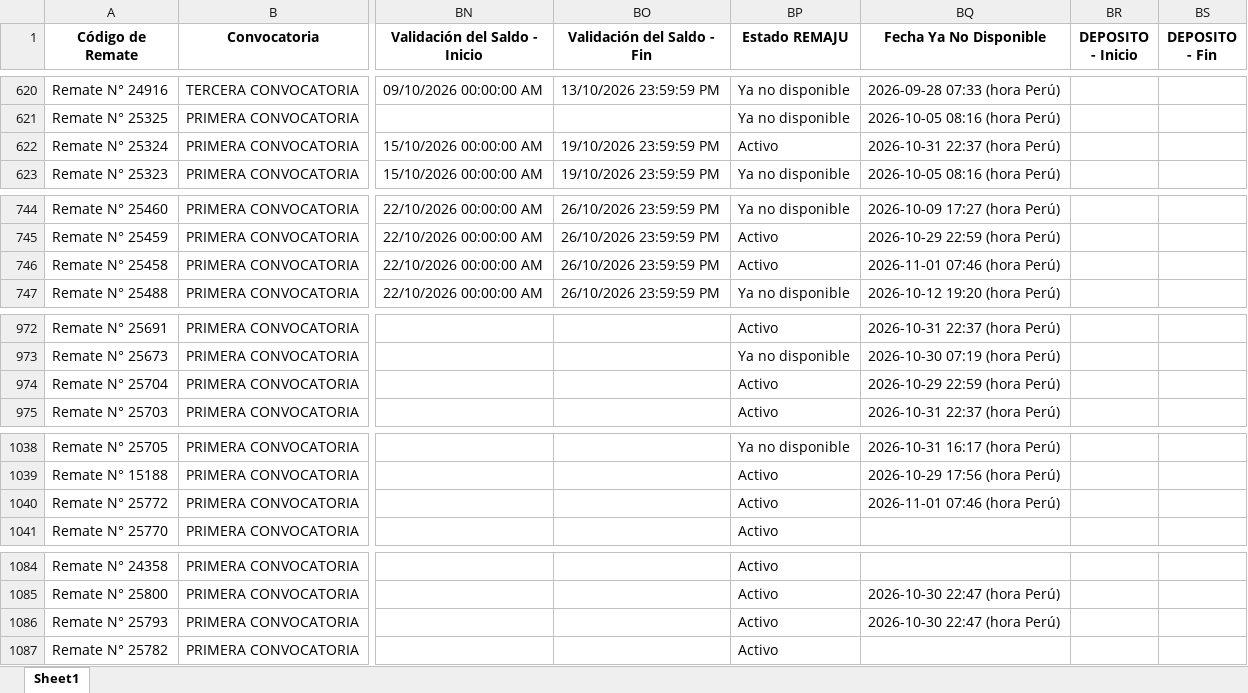
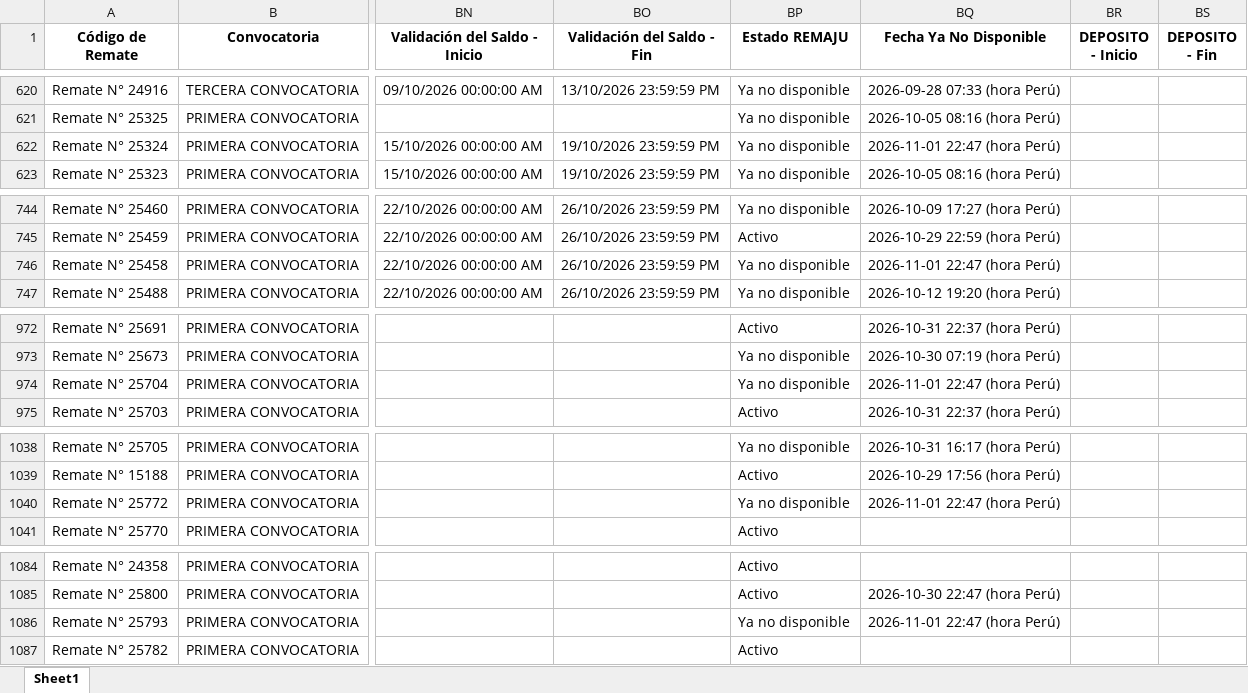
Before and after one commit to vitaliaventures/remaju-bloomberg, an Excel workbook: Bloomberg_Remates_ULTIMO.xlsx, sheet Sheet1, drawn as a sheet; only a part is shown, gaps mark what is left out; values as stored, in another font and other column widths than the file's, no borders; the diff covers the shown part only; the diff names each change by its address in the sheet, - before the commit and + after, or states it on an @@ line.

```diff
--- a/Bloomberg_Remates_ULTIMO.xlsx (sheet Sheet1)
+++ b/Bloomberg_Remates_ULTIMO.xlsx (sheet Sheet1)
-BP622 (Estado REMAJU): Activo
+BP622 (Estado REMAJU): Ya no disponible
-BQ622 (Fecha Ya No Disponible): 2026-10-31 22:37 (hora Perú)
+BQ622 (Fecha Ya No Disponible): 2026-11-01 22:47 (hora Perú)
-BP746 (Estado REMAJU): Activo
+BP746 (Estado REMAJU): Ya no disponible
-BQ746 (Fecha Ya No Disponible): 2026-11-01 07:46 (hora Perú)
+BQ746 (Fecha Ya No Disponible): 2026-11-01 22:47 (hora Perú)
-BP974 (Estado REMAJU): Activo
+BP974 (Estado REMAJU): Ya no disponible
-BQ974 (Fecha Ya No Disponible): 2026-10-29 22:59 (hora Perú)
+BQ974 (Fecha Ya No Disponible): 2026-11-01 22:47 (hora Perú)
-BP1040 (Estado REMAJU): Activo
+BP1040 (Estado REMAJU): Ya no disponible
-BQ1040 (Fecha Ya No Disponible): 2026-11-01 07:46 (hora Perú)
+BQ1040 (Fecha Ya No Disponible): 2026-11-01 22:47 (hora Perú)
-BP1086 (Estado REMAJU): Activo
+BP1086 (Estado REMAJU): Ya no disponible
-BQ1086 (Fecha Ya No Disponible): 2026-10-30 22:47 (hora Perú)
+BQ1086 (Fecha Ya No Disponible): 2026-11-01 22:47 (hora Perú)
```
Also changed, not shown: 4 edited cells elsewhere in this sheet, 2 other files.
